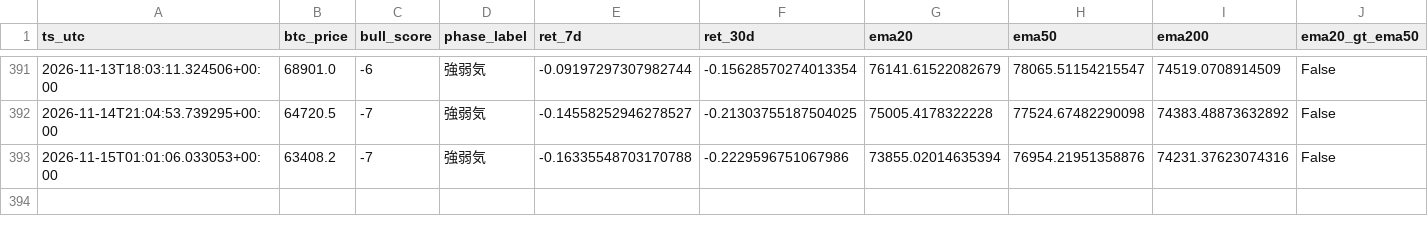
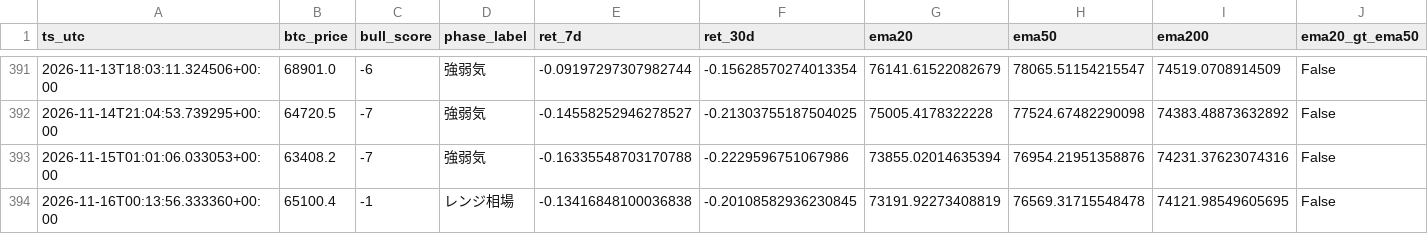
Before and after one commit to kmd0704/altcoin-pump-monitor, a CSV file: btc_phase_log.csv, drawn as a sheet; only a part is shown, gaps mark what is left out; rows hold the shown columns only; the diff names each change by its address in the sheet, - before the commit and + after, or states it on an @@ line.

```diff
--- a/btc_phase_log.csv
+++ b/btc_phase_log.csv
+row 394: 2026-11-16T00:13:56.333360+00:00 | 65100.4 | -1 | レンジ相場 | -0.13416848100036838 | -0.20108582936230845 | 73191.92273408819 | 76569.31715548478 | 74121.98549605695 | False
```
Also changed, not shown: 1 other file.
